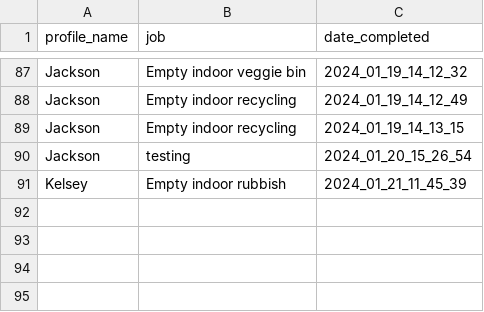
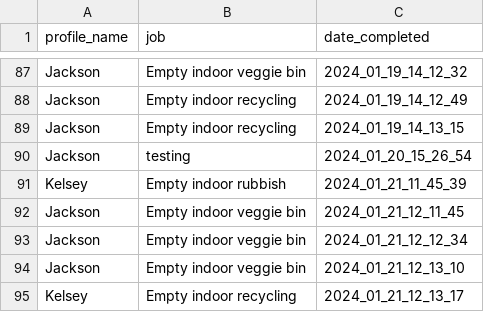
Before and after one commit to jacksonmunday/divi-webapp, a CSV file: divi/myapp/jobs_log.csv, drawn as a sheet; only a part is shown, gaps mark what is left out; the diff names each change by its address in the sheet, - before the commit and + after, or states it on an @@ line.

```diff
--- a/divi/myapp/jobs_log.csv
+++ b/divi/myapp/jobs_log.csv
+row 92: Jackson | Empty indoor veggie bin | 2024_01_21_12_11_45
+row 93: Jackson | Empty indoor veggie bin | 2024_01_21_12_12_34
+row 94: Jackson | Empty indoor veggie bin | 2024_01_21_12_13_10
+row 95: Kelsey | Empty indoor recycling | 2024_01_21_12_13_17
```
Also changed, not shown: divi/myapp/jobs.csv, divi/myapp/user_data_log.csv, 5 other files.
